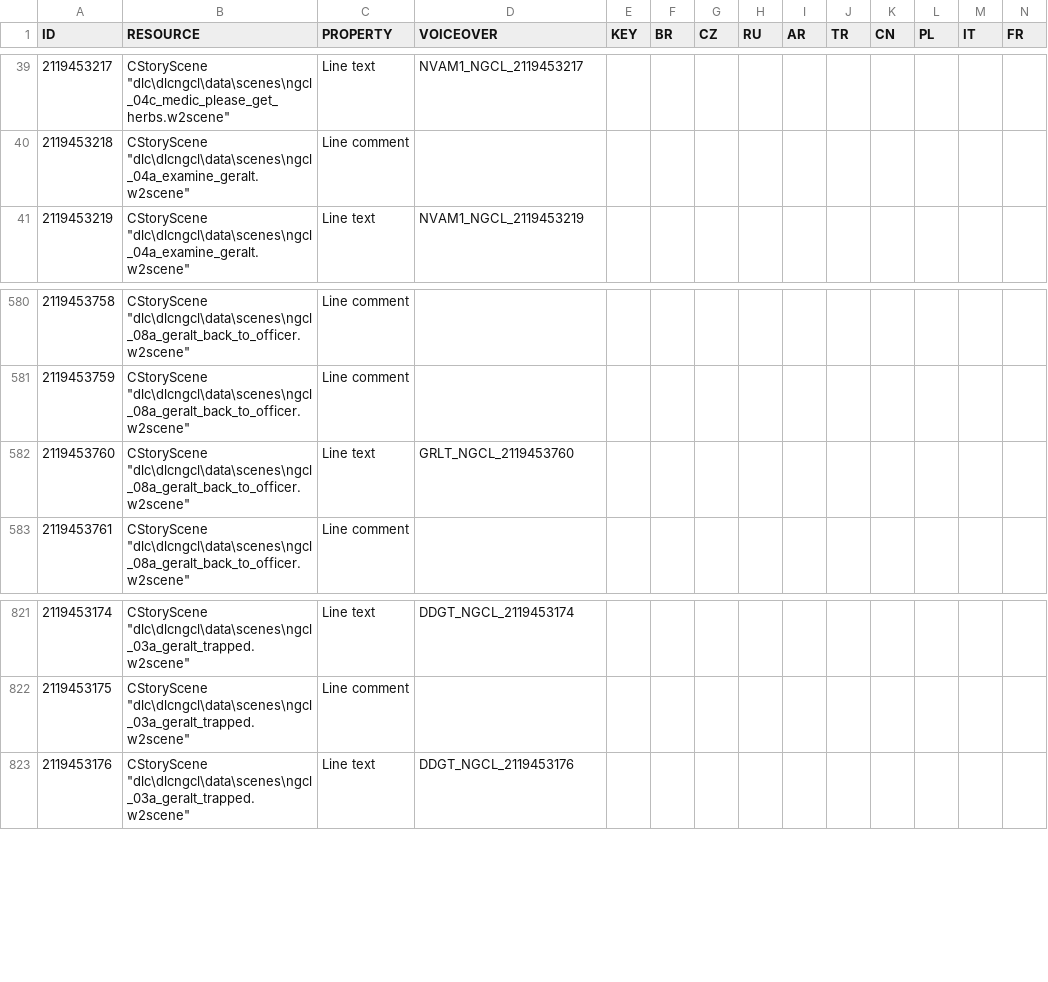
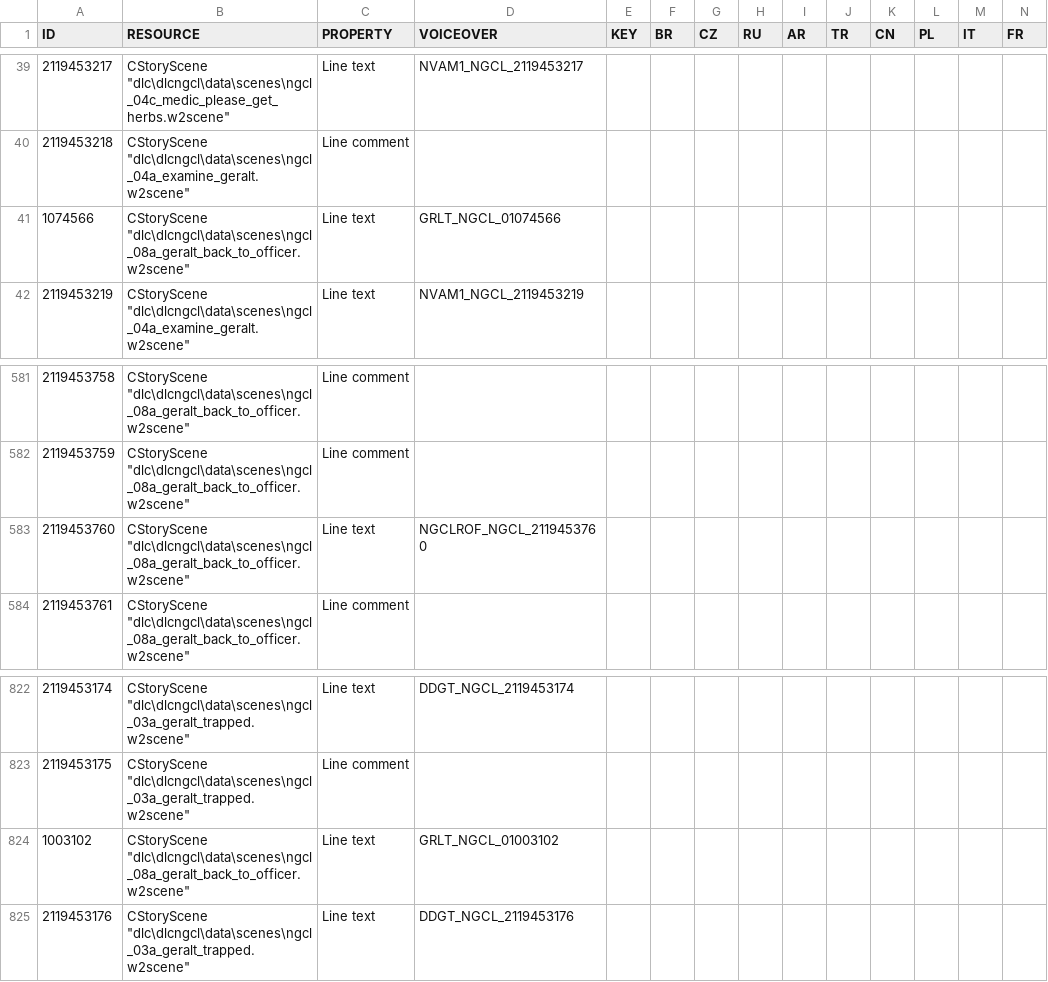
Before and after one commit to nikich340/w3.ngcl, a CSV file: LocalEditorStringDataBaseW3_UTF8_mod_export.csv, drawn as a sheet; only a part is shown, gaps mark what is left out; addresses are those after the commit; rows hold the shown columns only; the diff names each change by its address in the sheet, - before the commit and + after, or states it on an @@ line.

Commit message:
scene 8a finalized

```diff
--- a/LocalEditorStringDataBaseW3_UTF8_mod_export.csv
+++ b/LocalEditorStringDataBaseW3_UTF8_mod_export.csv
+row 41: 1074566 | CStoryScene "dlc\dlcngcl\data\scenes\ngcl_08a_geralt_back_to_officer.w2scene" | Line text | GRLT_NGCL_01074566
-D583 (VOICEOVER): GRLT_NGCL_2119453760
+D583 (VOICEOVER): NGCLROF_NGCL_2119453760
+row 824: 1003102 | CStoryScene "dlc\dlcngcl\data\scenes\ngcl_08a_geralt_back_to_officer.w2scene" | Line text | GRLT_NGCL_01003102
```
Also changed, not shown: 2 other files.
